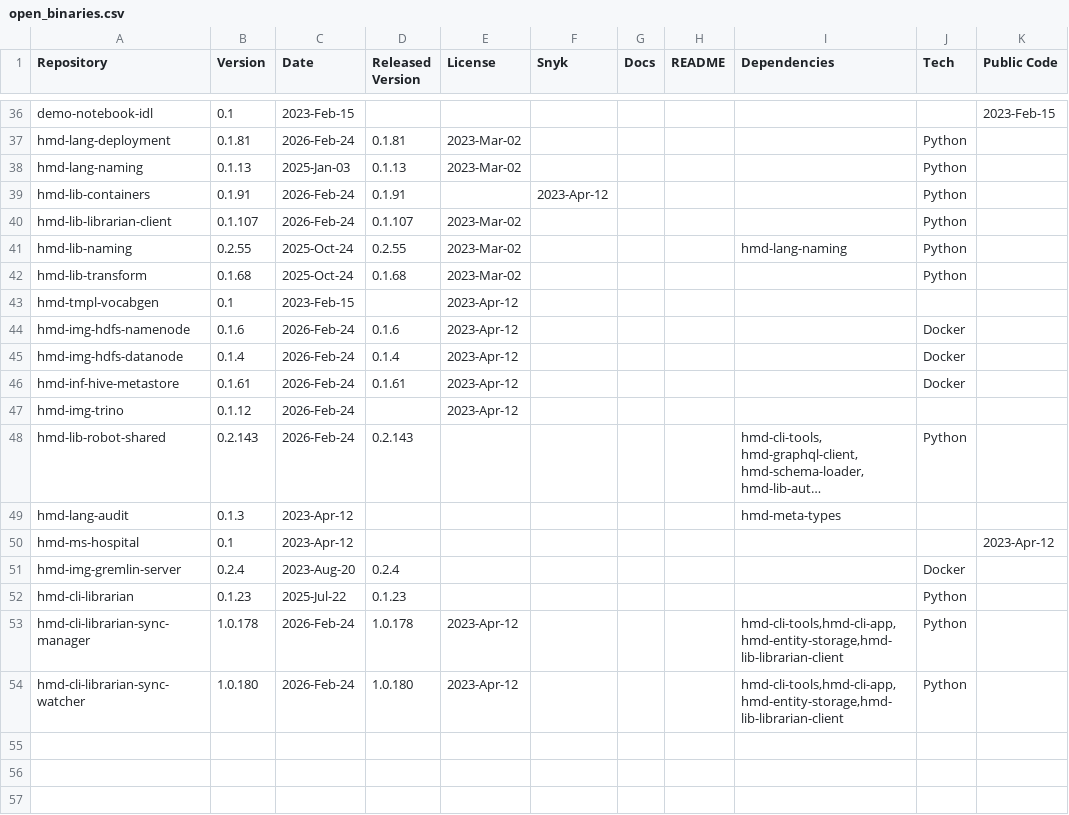
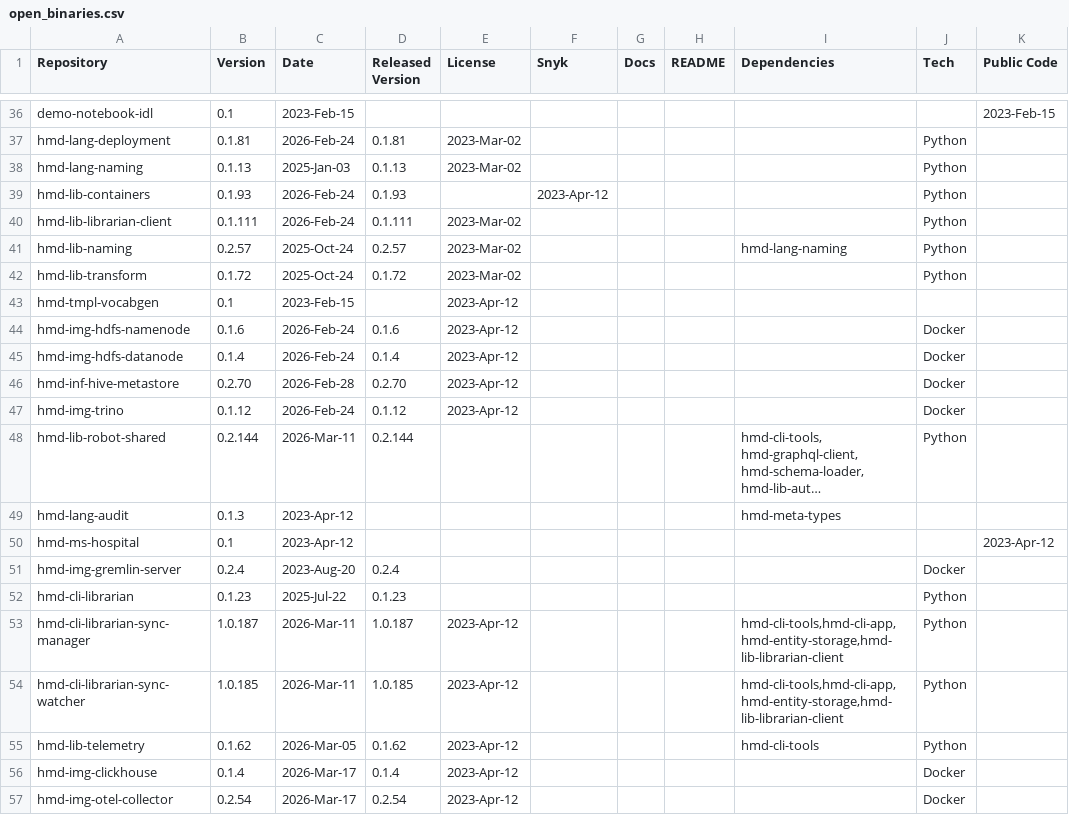
Before and after one commit to NeuronSphere/hmd-docs-public-release, a CSV file: src/data/open_binaries.csv, drawn as a sheet; only a part is shown, gaps mark what is left out; long unchanged cells end in …; the diff covers the shown part only; the diff names each change by its address in the sheet, - before the commit and + after, or states it on an @@ line.

Commit message:
fix: update versions and release dates in open_binaries.csv

```diff
--- a/src/data/open_binaries.csv
+++ b/src/data/open_binaries.csv
-B39 (Version): 0.1.91
+B39 (Version): 0.1.93
-D39 (Released Version): 0.1.91
+D39 (Released Version): 0.1.93
-B40 (Version): 0.1.107
+B40 (Version): 0.1.111
-D40 (Released Version): 0.1.107
+D40 (Released Version): 0.1.111
-B41 (Version): 0.2.55
+B41 (Version): 0.2.57
-D41 (Released Version): 0.2.55
+D41 (Released Version): 0.2.57
-B42 (Version): 0.1.68
+B42 (Version): 0.1.72
-D42 (Released Version): 0.1.68
+D42 (Released Version): 0.1.72
-B46 (Version): 0.1.61
+B46 (Version): 0.2.70
-C46 (Date): 2026-Feb-24
+C46 (Date): 2026-Feb-28
-D46 (Released Version): 0.1.61
+D46 (Released Version): 0.2.70
-D47 (Released Version): (empty)
+D47 (Released Version): 0.1.12
-J47 (Tech): (empty)
+J47 (Tech): Docker
-B48 (Version): 0.2.143
+B48 (Version): 0.2.144
-C48 (Date): 2026-Feb-24
+C48 (Date): 2026-Mar-11
-D48 (Released Version): 0.2.143
+D48 (Released Version): 0.2.144
-B53 (Version): 1.0.178
+B53 (Version): 1.0.187
-C53:C54 (Date): 2026-Feb-24
+C53:C54 (Date): 2026-Mar-11
-D53 (Released Version): 1.0.178
+D53 (Released Version): 1.0.187
-B54 (Version): 1.0.180
+B54 (Version): 1.0.185
-D54 (Released Version): 1.0.180
+D54 (Released Version): 1.0.185
+row 55: hmd-lib-telemetry | 0.1.62 | 2026-Mar-05 | 0.1.62 | 2023-Apr-12 |  |  |  | hmd-cli-tools | Python
+row 56: hmd-img-clickhouse | 0.1.4 | 2026-Mar-17 | 0.1.4 | 2023-Apr-12 |  |  |  |  | Docker
+row 57: hmd-img-otel-collector | 0.2.54 | 2026-Mar-17 | 0.2.54 | 2023-Apr-12 |  |  |  |  | Docker
```
Also changed, not shown: 59 edited cells elsewhere in this file.
